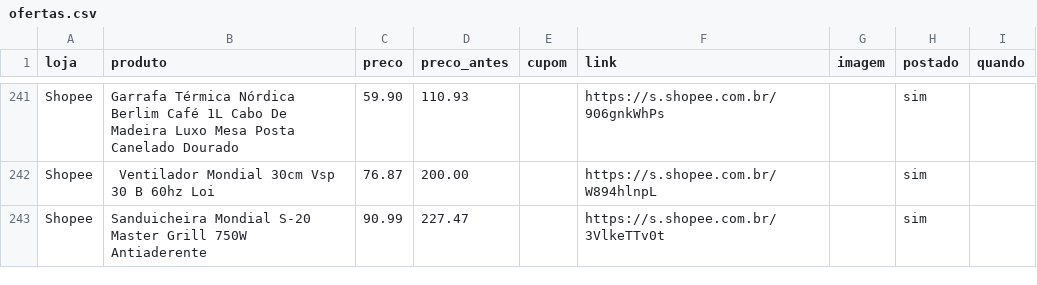
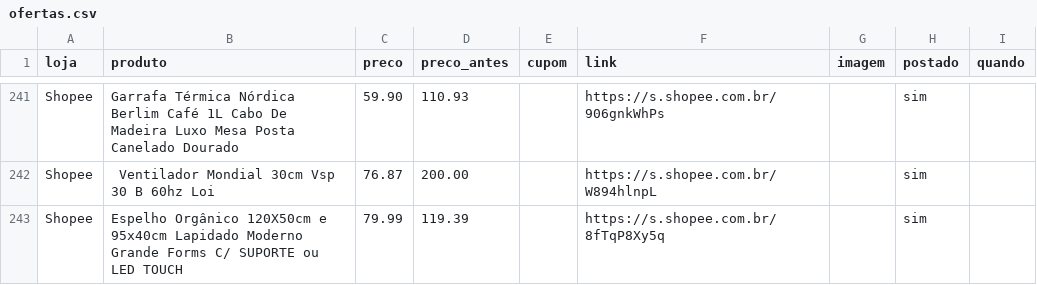
Before and after one commit to achadosindy-web/achadinhosbot, a CSV file: perfis/blackfriday/ofertas.csv, drawn as a sheet; only a part is shown, gaps mark what is left out; removed rows and columns are numbered as before the commit, all else as after; the diff names each change by its address in the sheet, - before the commit and + after, or states it on an @@ line.

```diff
--- a/perfis/blackfriday/ofertas.csv
+++ b/perfis/blackfriday/ofertas.csv
-row 243: Shopee | Sanduicheira Mondial S-20 Master Grill 750W Antiaderente | 90.99 | 227.47 |  | https://s.shopee.com.br/3VlkeTTv0t |  | sim
+row 243: Shopee | Espelho Orgânico 120X50cm e 95x40cm Lapidado Moderno Grande Forms C/ SUPORTE ou LED TOUCH | 79.99 | 119.39 |  | https://s.shopee.com.br/8fTqP8Xy5q |  | sim
```
Also changed, not shown: 2 other files.
